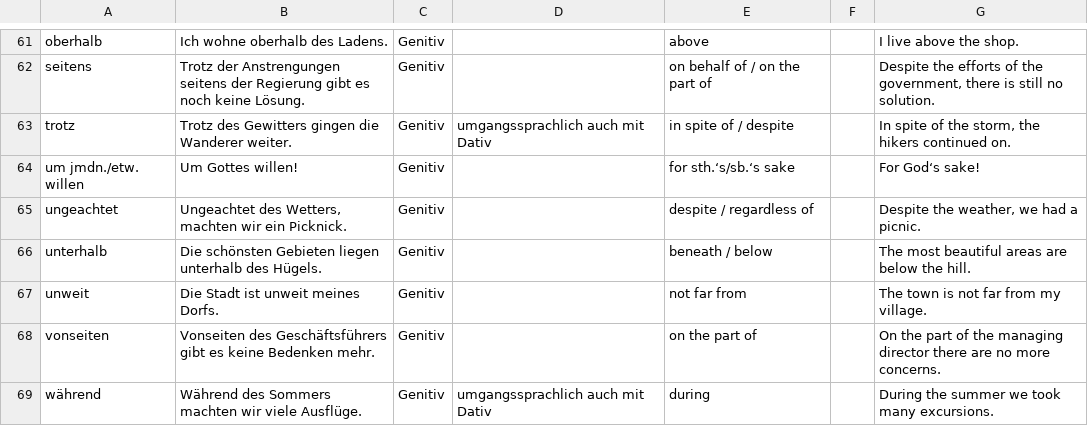
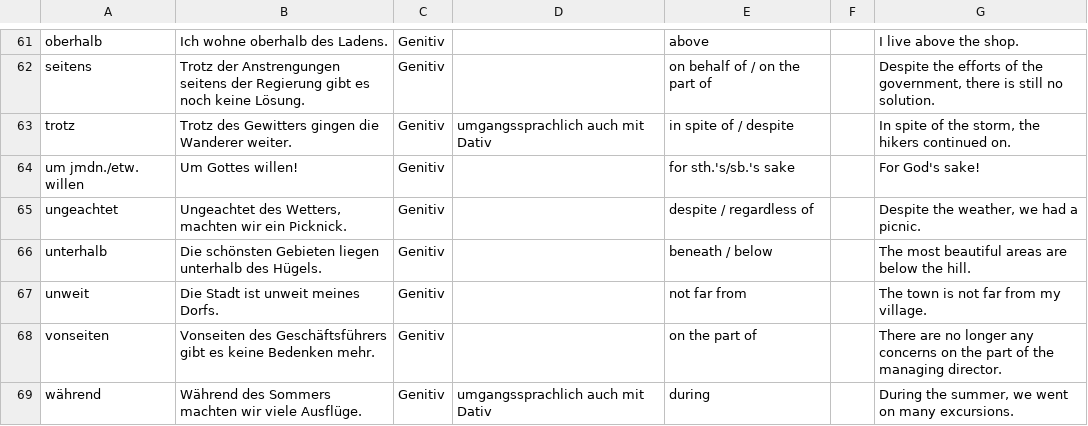
Before and after one commit to Exponent4806/anki_german_prepositions, a CSV file: prepositions.csv, drawn as a sheet; only a part is shown, gaps mark what is left out; the diff covers the shown part only.

Commit message:
Apply translator's corrections to some Genitive prepositions.

```diff
--- a/prepositions.csv
+++ b/prepositions.csv
@@ -63,3 +63,3 @@ seitens	Trotz der Anstrengungen seitens der Regierung gibt es noch keine Lösung
 trotz	Trotz des Gewitters gingen die Wanderer weiter.	Genitiv	umgangssprachlich auch mit Dativ	in spite of / despite		In spite of the storm, the hikers continued on.
-um jmdn./etw. willen	Um Gottes willen!	Genitiv		for sth.‘s/sb.‘s sake		For God‘s sake!
+um jmdn./etw. willen	Um Gottes willen!	Genitiv		for sth.'s/sb.'s sake		For God's sake!
 ungeachtet	Ungeachtet des Wetters, machten wir ein Picknick.	Genitiv		despite / regardless of		Despite the weather, we had a picnic.
@@ -67,3 +67,3 @@ unterhalb	Die schönsten Gebieten liegen unterhalb des Hügels.	Genitiv		beneath
 unweit	Die Stadt ist unweit meines Dorfs.	Genitiv		not far from		The town is not far from my village.
-vonseiten	Vonseiten des Geschäftsführers gibt es keine Bedenken mehr.	Genitiv		on the part of		On the part of the managing director there are no more concerns.
-während	Während des Sommers machten wir viele Ausflüge.	Genitiv	umgangssprachlich auch mit Dativ	during		During the summer we took many excursions.
+vonseiten	Vonseiten des Geschäftsführers gibt es keine Bedenken mehr.	Genitiv		on the part of		There are no longer any concerns on the part of the managing director.
+während	Während des Sommers machten wir viele Ausflüge.	Genitiv	umgangssprachlich auch mit Dativ	during		During the summer, we went on many excursions.
```
Also changed, not shown: 12 edited cells elsewhere in this file.
